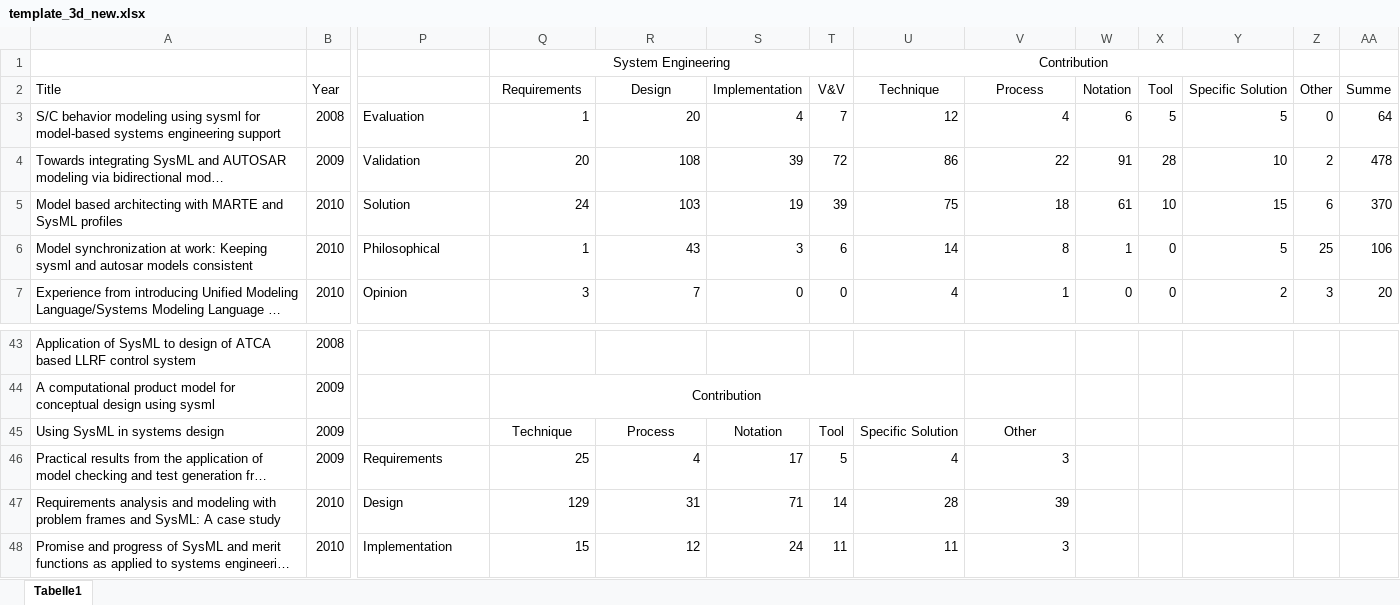
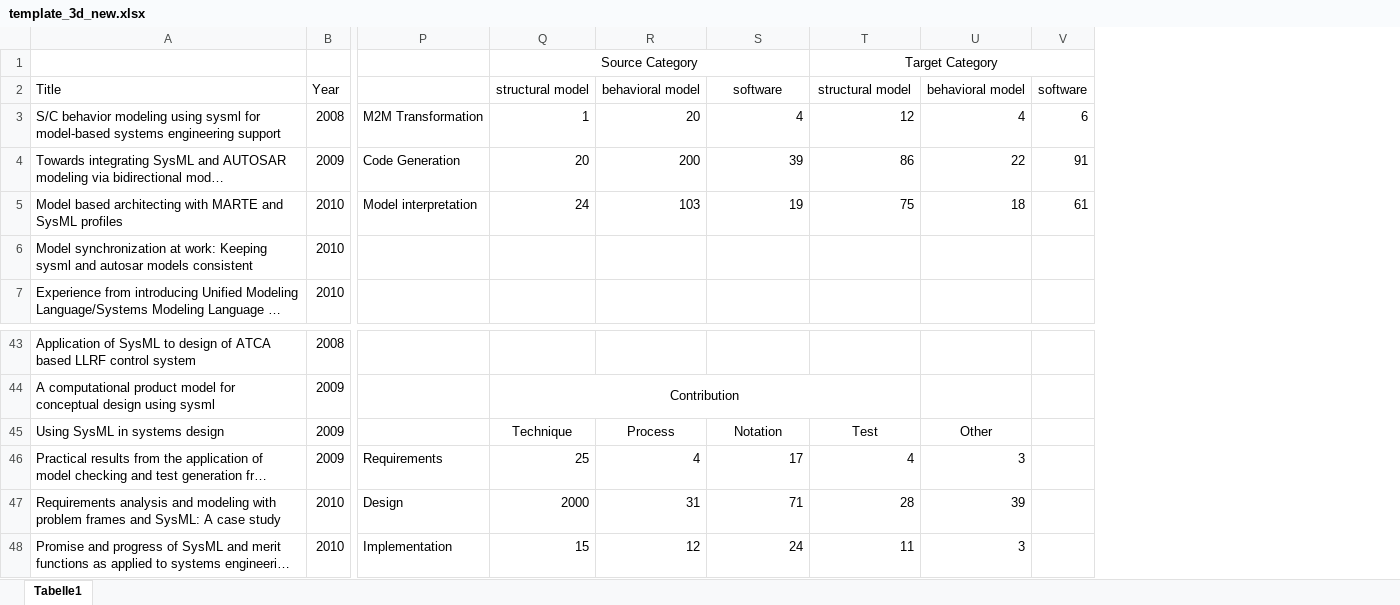
Before and after one commit to cdl-mint/mde4dts, an Excel workbook: target/img/final/template_3d_new.xlsx, sheet Tabelle1, drawn as a sheet; only a part is shown, gaps mark what is left out; long unchanged cells end in …; values as stored, in another font and other column widths than the file's, no borders; charts and pictures not drawn; removed rows and columns are numbered as before the commit, all else as after; the diff covers the shown part only; the diff names each change by its address in the sheet, - before the commit and + after, or states it on an @@ line.

```diff
--- a/target/img/final/template_3d_new.xlsx (sheet Tabelle1)
+++ b/target/img/final/template_3d_new.xlsx (sheet Tabelle1)
-column T, rows 2-7: V&V | 7 | 72 | 39 | 6 | 0; rows 45-48: Tool | 5 | 14 | 11
-column X, rows 2-7: Tool | 5 | 28 | 10 | 0 | 0
-column Y, rows 2-7: Specific Solution | 5 | 10 | 15 | 5 | 2
-column Z, rows 2-7: Other | 0 | 2 | 6 | 25 | 3
-column AA, rows 2-7: Summe | 64 | 478 | 370 | 106 | 20
-Q1: System Engineering
+Q1: Source Category
-T1: Contribution
+T1: Target Category
-Q2 (Source Category): Requirements
+Q2 (Source Category): structural model
-R2: Design
+R2: behavioral model
-S2: Implementation
+S2: software
-T2 (Target Category): Technique
+T2 (Target Category): structural model
-U2: Process
+U2: behavioral model
-V2: Notation
+V2: software
-P3: Evaluation
+P3: M2M Transformation
-P4: Validation
+P4: Code Generation
-R4: 108
+R4: 200
-P5: Solution
+P5: Model interpretation
-P6: Philosophical
+P6: (empty)
-Q6 (Source Category): 1
+Q6 (Source Category): (empty)
-R6: 43
+R6: (empty)
-S6: 3
+S6: (empty)
-T6 (Target Category): 14
+T6 (Target Category): (empty)
-U6: 8
+U6: (empty)
-V6: 1
+V6: (empty)
-P7: Opinion
+P7: (empty)
-Q7 (Source Category): 3
+Q7 (Source Category): (empty)
-R7: 7
+R7: (empty)
-S7: 0
+S7: (empty)
-T7 (Target Category): 4
+T7 (Target Category): (empty)
-U7: 1
+U7: (empty)
-V7: 0
+V7: (empty)
-T45 (Target Category): Specific Solution
+T45 (Target Category): Test
-Q47 (Source Category): 129
+Q47 (Source Category): 2000
```
Also changed, not shown: 7 edited cells elsewhere in this sheet, formulas that keep their value, charts or pictures, 7 other files.
